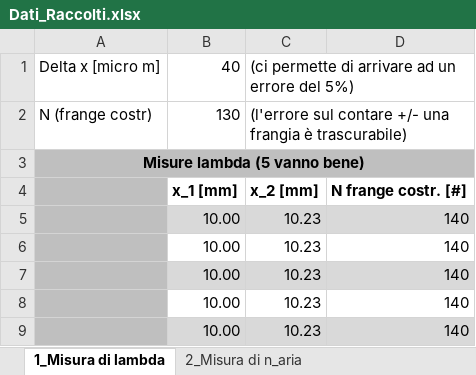
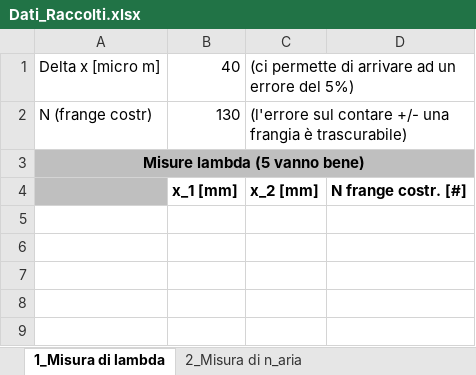
Before and after one commit to Mattia04/Labo_2_Anno_ottica, an Excel workbook: Michelson/Dati_Raccolti.xlsx, sheet 1_Misura di lambda, drawn as a sheet; values as stored, in another font and other column widths than the file's, no borders; the diff names each change by its address in the sheet, - before the commit and + after, or states it on an @@ line.

```diff
--- a/Michelson/Dati_Raccolti.xlsx (sheet 1_Misura di lambda)
+++ b/Michelson/Dati_Raccolti.xlsx (sheet 1_Misura di lambda)
-row 5:  | 10.00 | 10.23 | 140
-row 6:  | 10.00 | 10.23 | 140
-row 7:  | 10.00 | 10.23 | 140
-row 8:  | 10.00 | 10.23 | 140
-row 9:  | 10.00 | 10.23 | 140
```
Also changed, not shown: sheet Export_lambda, sheet 4_Misura doppietto Na, sheet 3_Misura luce bianca, sheet 2_Misura di n_aria, other sheet tabs, 1 other file.
